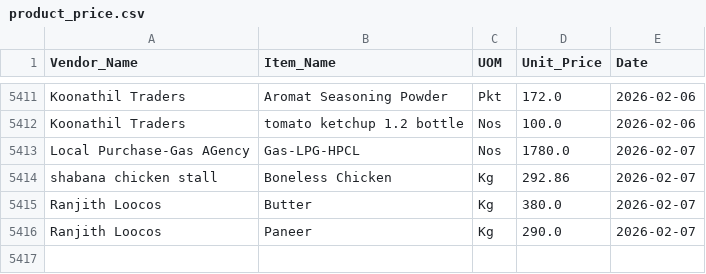
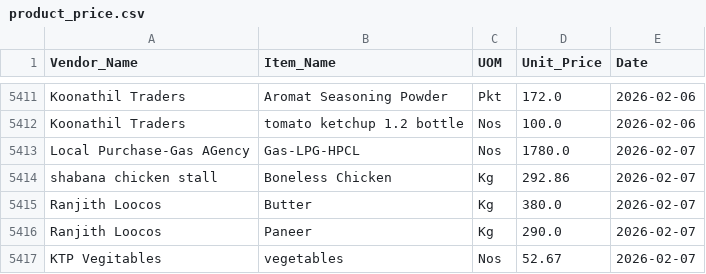
Before and after one commit to arjunotp/Dashboard, a CSV file: product_price.csv, drawn as a sheet; only a part is shown, gaps mark what is left out; the diff names each change by its address in the sheet, - before the commit and + after, or states it on an @@ line.

Commit message:
Upload CSV product_price.csv

```diff
--- a/product_price.csv
+++ b/product_price.csv
+row 5417: KTP Vegitables | vegetables | Nos | 52.67 | 2026-02-07
```
